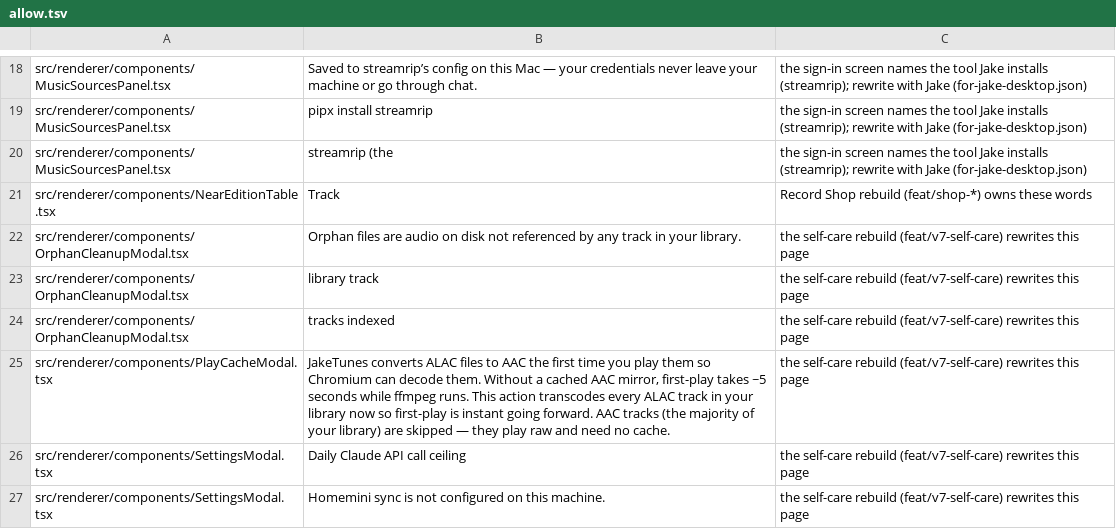
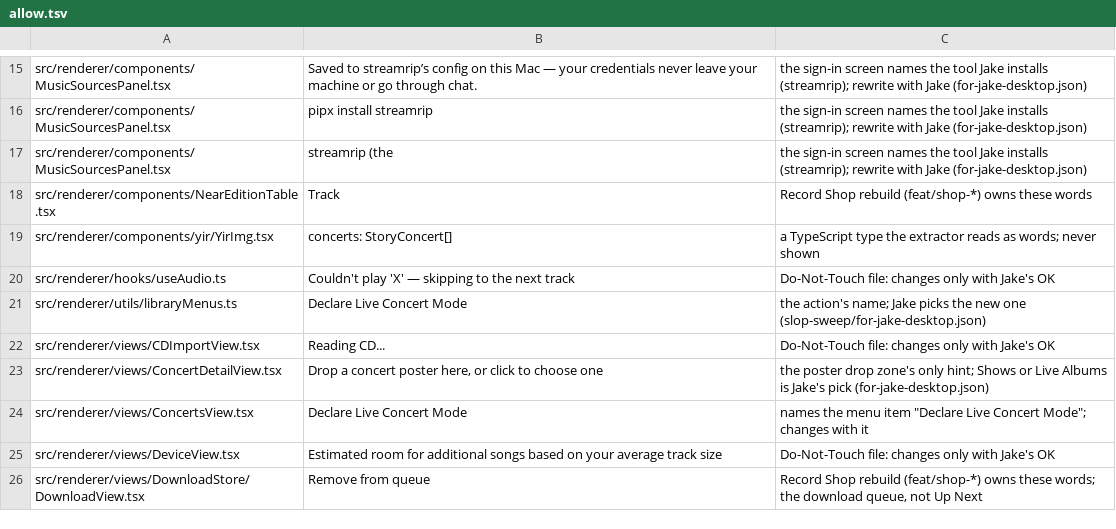
Before and after one commit to jrosey30/JakeTunesV3, a TSV file: tools/vale/allow.tsv, drawn as a sheet; only a part is shown, gaps mark what is left out; the shorter side is filled out with more unchanged rows; the diff covers the shown part only; the diff names each change by its address in the sheet, - before the commit and + after, or states it on an @@ line.

```diff
--- a/tools/vale/allow.tsv
+++ b/tools/vale/allow.tsv
-row 22: src/renderer/components/OrphanCleanupModal.tsx | Orphan files are audio on disk not referenced by any track in your library. | the self-care rebuild (feat/v7-self-care) rewrites this page
-row 23: src/renderer/components/OrphanCleanupModal.tsx | library track | the self-care rebuild (feat/v7-self-care) rewrites this page
-row 24: src/renderer/components/OrphanCleanupModal.tsx | tracks indexed | the self-care rebuild (feat/v7-self-care) rewrites this page
-row 25: src/renderer/components/PlayCacheModal.tsx | JakeTunes converts ALAC files to AAC the first time you play them so Chromium can decode them. Without a cached AAC mirror, first-play takes ~5 seconds while ffmpeg runs. This action transcodes every ALAC track in your library now so first-play is instant going forward. AAC tracks (the majority of your library) are skipped — they play raw and need no cache. | the self-care rebuild (feat/v7-self-care) rewrites this page
-row 26: src/renderer/components/SettingsModal.tsx | Daily Claude API call ceiling | the self-care rebuild (feat/v7-self-care) rewrites this page
-row 27: src/renderer/components/SettingsModal.tsx | Homemini sync is not configured on this machine. | the self-care rebuild (feat/v7-self-care) rewrites this page
```
Also changed, not shown: 14 removed rows elsewhere in this file, 3 other files.
